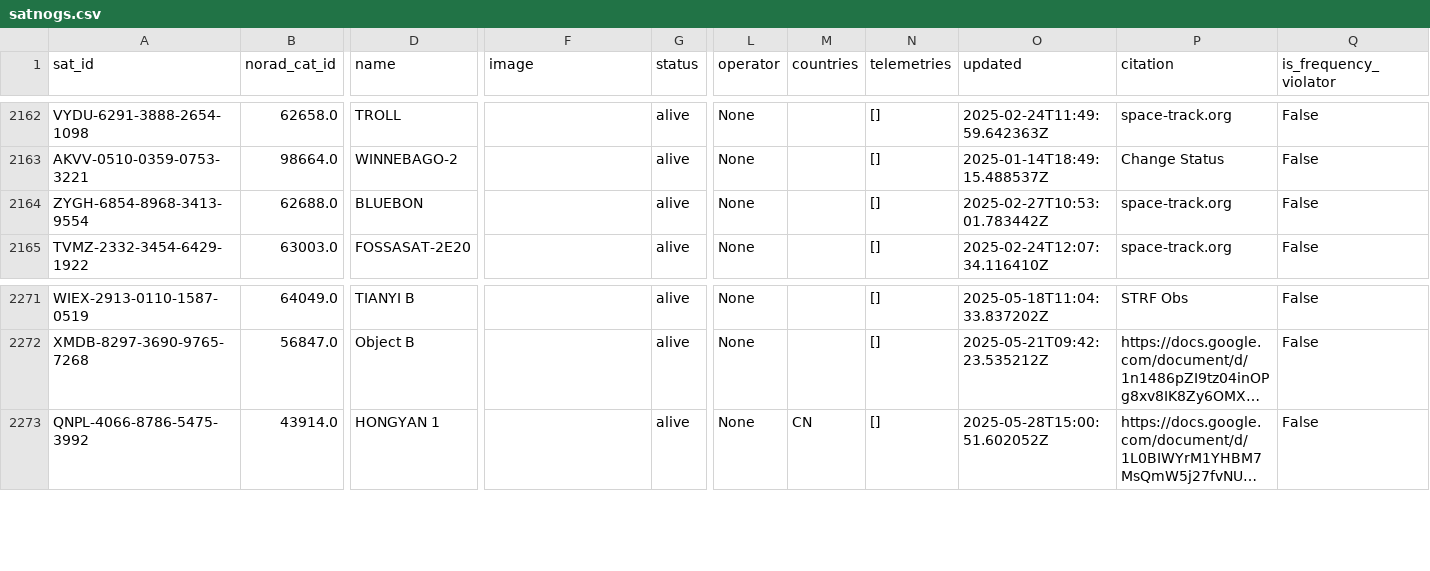
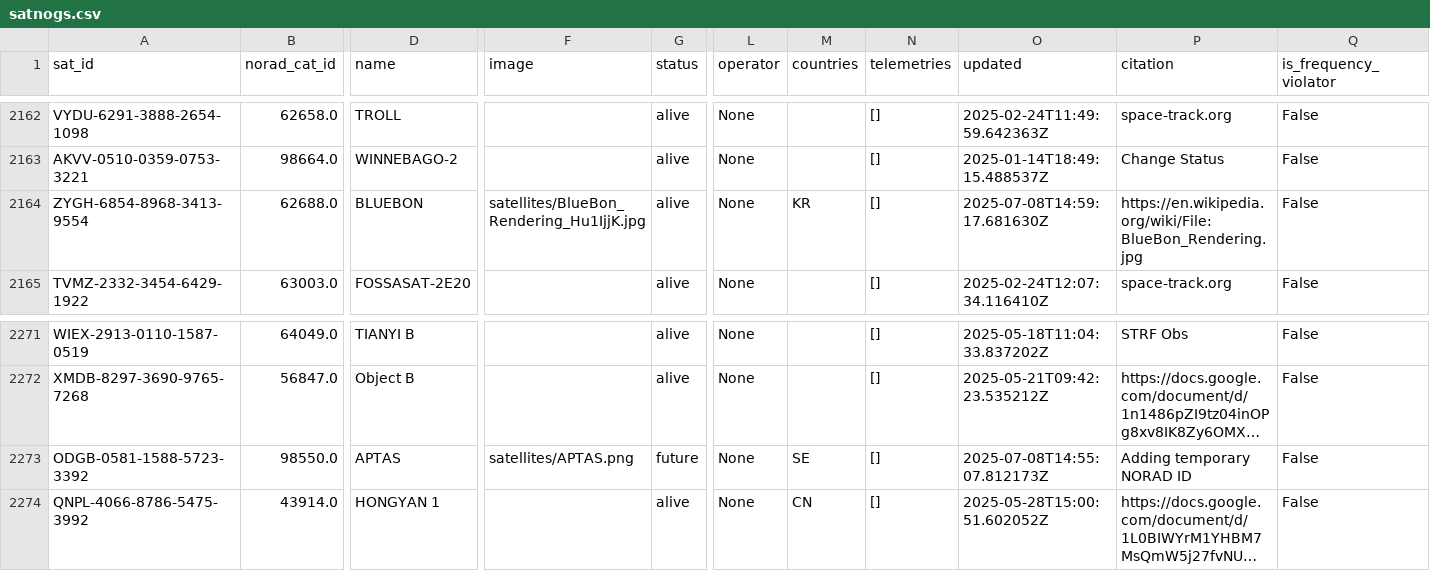
Before and after one commit to hyundotio/amateur-satellite-database, a CSV file: data/satnogs.csv, drawn as a sheet; only a part is shown, gaps mark what is left out; long unchanged cells end in …; rows hold the shown columns only; the diff names each change by its address in the sheet, - before the commit and + after, or states it on an @@ line.

```diff
--- a/data/satnogs.csv
+++ b/data/satnogs.csv
-F2164 (image): (empty)
+F2164 (image): satellites/BlueBon_Rendering_Hu1IjjK.jpg
-M2164 (countries): (empty)
+M2164 (countries): KR
-O2164 (updated): 2025-02-27T10:53:01.783442Z
+O2164 (updated): 2025-07-08T14:59:17.681630Z
-P2164 (citation): space-track.org
+P2164 (citation): https://en.wikipedia.org/wiki/File:BlueBon_Rendering.jpg
+row 2273: ODGB-0581-1588-5723-3392 | 98550.0 | APTAS | satellites/APTAS.png | future | None | SE | [] | 2025-07-08T14:55:07.812173Z | Adding temporary NORAD ID | False
```
Also changed, not shown: data/amsat-all-frequencies.csv, 2 other files.
